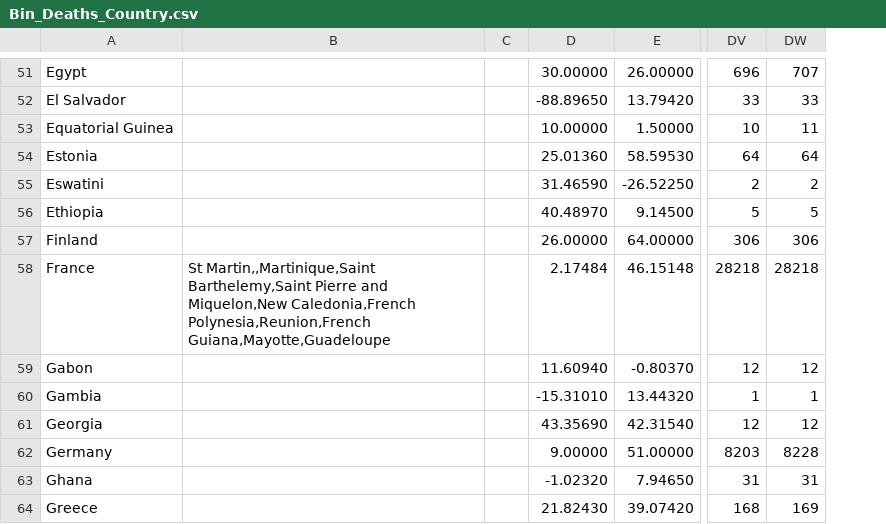
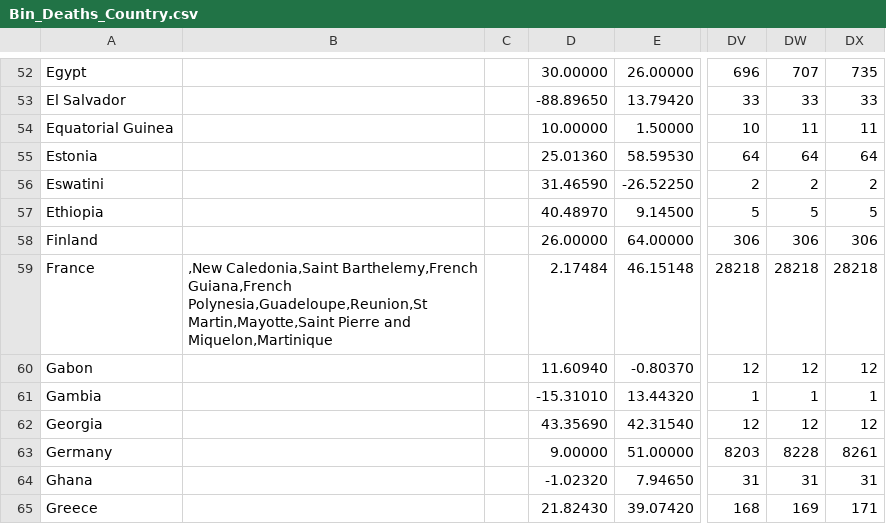
Before and after one commit to david-deboer/covid_binned_data, a CSV file: Bin_Deaths_Country.csv, drawn as a sheet; only a part is shown, gaps mark what is left out; addresses are those after the commit; the diff covers the shown part only; the diff names each change by its address in the sheet, - before the commit and + after, or states it on an @@ line.

```diff
--- a/Bin_Deaths_Country.csv
+++ b/Bin_Deaths_Country.csv
+column DX, rows 52-65: 735 | 33 | 11 | 64 | 2 | 5 | 306 | 28218 | 12 | 1 | 12 | 8261 | 31 | 171
-B59: St Martin,,Martinique,Saint Barthelemy,Saint Pierre and Miquelon,New Caledonia,French Polynesia,Reunion,French Guiana,Mayotte,Guadeloupe
+B59: ,New Caledonia,Saint Barthelemy,French Guiana,French Polynesia,Guadeloupe,Reunion,St Martin,Mayotte,Saint Pierre and Miquelon,Martinique
```
Also changed, not shown: 1 added row and 13 edited cells elsewhere in this file, Bin_Confirmed_Congress.csv, Bin_Confirmed_Country.csv, 25 other files.
